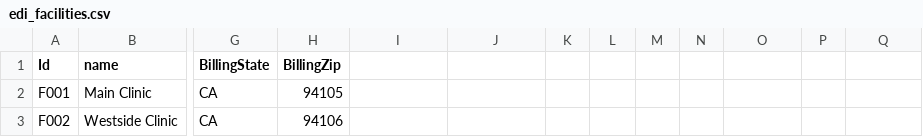
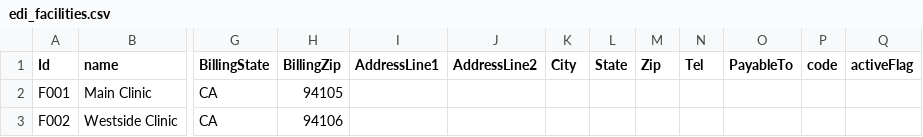
Before and after one commit to marci640/ecw_connector, a CSV file: seeds/edi_facilities.csv, drawn as a sheet; only a part is shown, gaps mark what is left out; the diff names each change by its address in the sheet, - before the commit and + after, or states it on an @@ line.

```diff
--- a/seeds/edi_facilities.csv
+++ b/seeds/edi_facilities.csv
-I1: (empty)
+I1: AddressLine1
-J1: (empty)
+J1: AddressLine2
-K1: (empty)
+K1: City
-L1: (empty)
+L1: State
-M1: (empty)
+M1: Zip
-N1: (empty)
+N1: Tel
-O1: (empty)
+O1: PayableTo
-P1: (empty)
+P1: code
-Q1: (empty)
+Q1: activeFlag
```
Also changed, not shown: seeds/enc.csv, seeds/items.csv, 2 other files.
